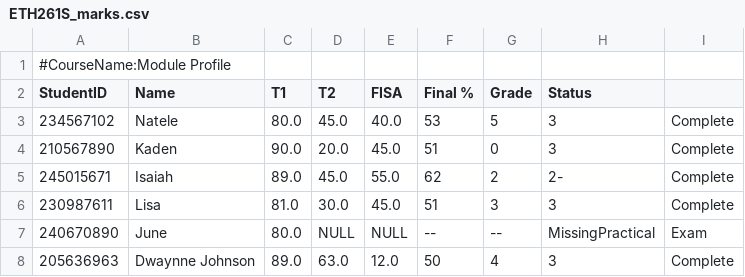
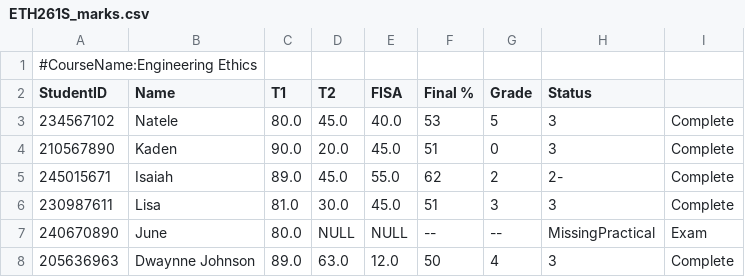
Before and after one commit to anh-duynguyen/SDN260S_SOFTWARE_DESIGN_2_Group_3_Project, a CSV file: CPUTMarksAdmin/src/data/ETH261S_marks.csv, drawn as a sheet.

Commit message:
Update ETH261S_marks.csv

```diff
--- a/CPUTMarksAdmin/src/data/ETH261S_marks.csv
+++ b/CPUTMarksAdmin/src/data/ETH261S_marks.csv
@@ -1,2 +1,2 @@
-#CourseName:Module Profile
+#CourseName:Engineering Ethics
 StudentID, Name, T1, T2, FISA, Final %, Grade, Status
```
